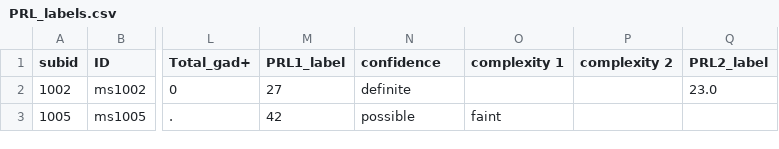
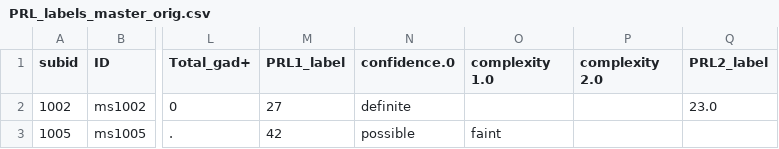
Before and after one commit to srs328/prl_project, a CSV file: resources/PRL_labels_master_orig.csv (was resources/PRL_labels.csv), drawn as a sheet; only a part is shown, gaps mark what is left out; the diff names each change by its address in the sheet, - before the commit and + after, or states it on an @@ line.

```diff
--- a/resources/PRL_labels.csv
+++ b/resources/PRL_labels_master_orig.csv
-N1: confidence
+N1: confidence.0
-O1: complexity 1
+O1: complexity 1.0
-P1: complexity 2
+P1: complexity 2.0
```
Also changed, not shown: 1 other file.
